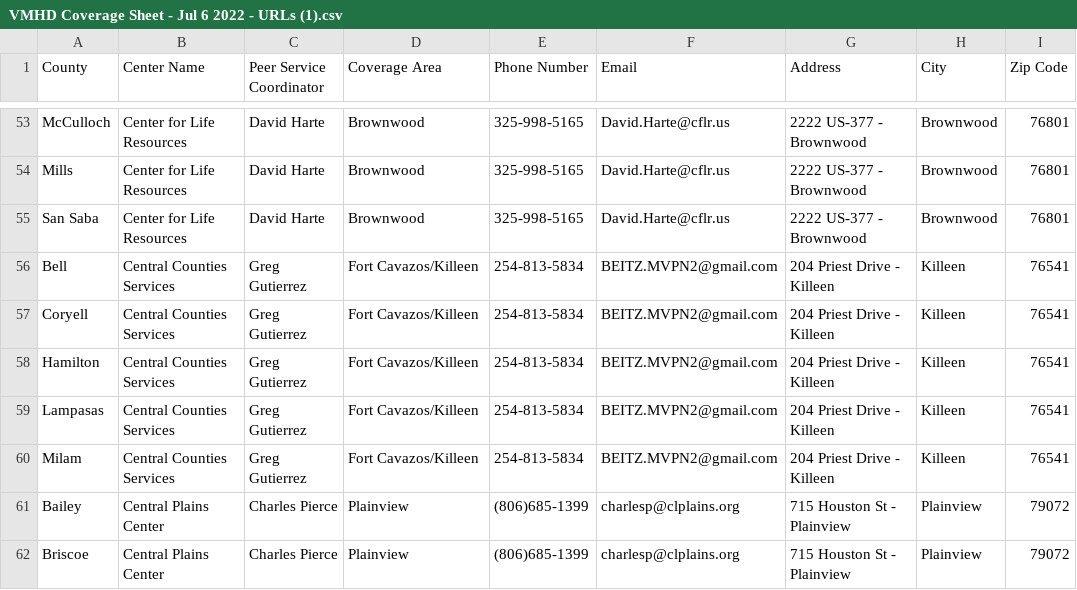
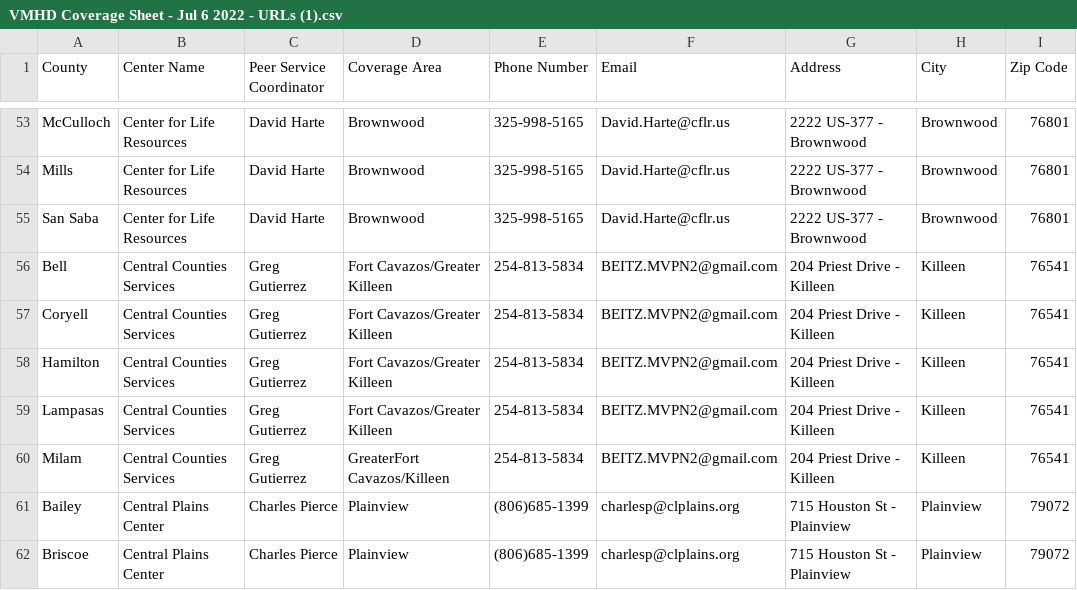
Before and after one commit to YoodleLLC/find-your-psc, a CSV file: data/VMHD Coverage Sheet - Jul 6 2022 - URLs (1).csv, drawn as a sheet; only a part is shown, gaps mark what is left out; the diff names each change by its address in the sheet, - before the commit and + after, or states it on an @@ line.

Commit message:
Added "greater" to title

```diff
--- a/data/VMHD Coverage Sheet - Jul 6 2022 - URLs (1).csv
+++ b/data/VMHD Coverage Sheet - Jul 6 2022 - URLs (1).csv
-D56:D59 (Coverage Area): Fort Cavazos/Killeen
+D56:D59 (Coverage Area): Fort Cavazos/Greater Killeen
-D60 (Coverage Area): Fort Cavazos/Killeen
+D60 (Coverage Area): GreaterFort Cavazos/Killeen
```
